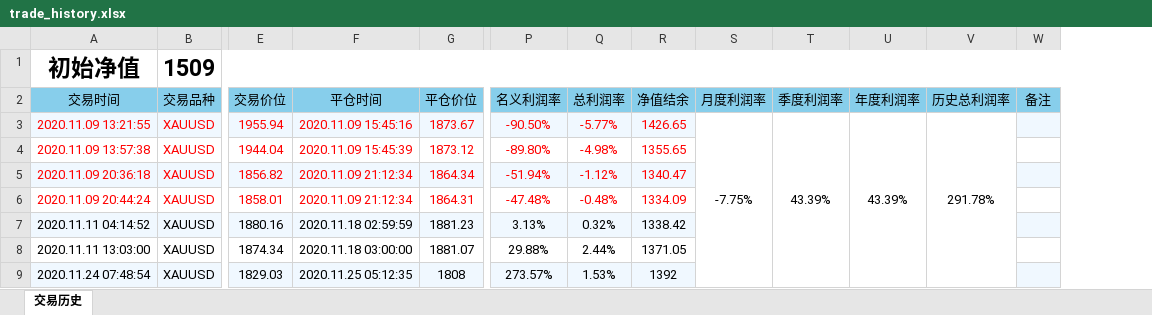
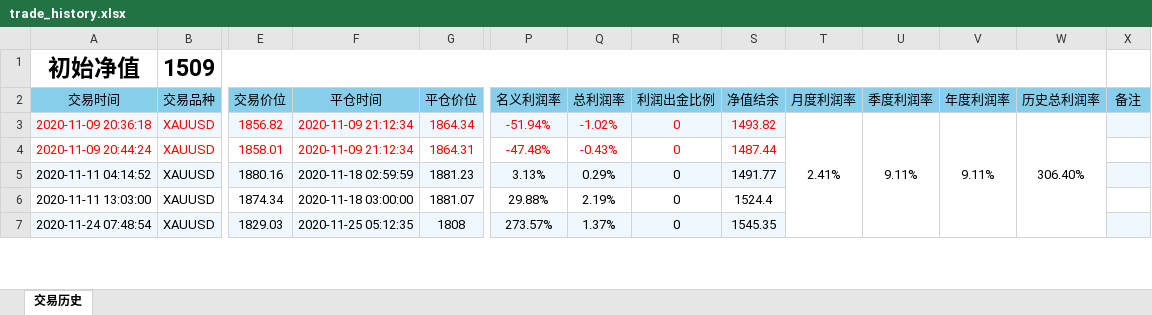
Before and after one commit to wuhaotian1007/Livermore_quantitative_trading, an Excel workbook: Livermore_cal_of_profit_margin/trade_history.xlsx, sheet 交易历史, drawn as a sheet; only a part is shown, gaps mark what is left out; values as stored, in another font and other column widths than the file's, no borders; charts and pictures not drawn; removed rows and columns are numbered as before the commit, all else as after; rows hold the shown columns only; the diff covers the shown part only; the diff names each change by its address in the sheet, - before the commit and + after, or states it on an @@ line.

```diff
--- a/Livermore_cal_of_profit_margin/trade_history.xlsx (sheet 交易历史)
+++ b/Livermore_cal_of_profit_margin/trade_history.xlsx (sheet 交易历史)
+column R (利润出金比例), rows 3-7: all 0
-B1:W1 merged
+B1:W1 merged
-row 3: 2020.11.09 13:21:55 | XAUUSD | 1955.94 | 2020.11.09 15:45:16 | 1873.67 | -90.50% | -5.77% | 1426.65 | -7.75% | 43.39% | 43.39% | 291.78%
-row 4: 2020.11.09 13:57:38 | XAUUSD | 1944.04 | 2020.11.09 15:45:39 | 1873.12 | -89.80% | -4.98% | 1355.65
-A3 (交易时间): 2020.11.09 20:36:18
+A3 (交易时间): 2020-11-09 20:36:18
-F3:F4 (平仓时间): 2020.11.09 21:12:34
+F3:F4 (平仓时间): 2020-11-09 21:12:34
-Q3 (总利润率): -1.12%
+Q3 (总利润率): -1.02%
-S3 (净值结余): 1340.47
+S3 (净值结余): 1493.82
-T3 (月度利润率): (empty)
+T3 (月度利润率): 2.41%
+T3:T7 merged
-U3 (季度利润率): (empty)
+U3 (季度利润率): 9.11%
+U3:U16 merged
-V3 (年度利润率): (empty)
+V3 (年度利润率): 9.11%
+V3:V16 merged
-W3 (历史总利润率): (empty)
+W3 (历史总利润率): 306.40%
+W3:W57 merged
-A4 (交易时间): 2020.11.09 20:44:24
+A4 (交易时间): 2020-11-09 20:44:24
-Q4 (总利润率): -0.48%
+Q4 (总利润率): -0.43%
-S4 (净值结余): 1334.09
+S4 (净值结余): 1487.44
-A5 (交易时间): 2020.11.11 04:14:52
+A5 (交易时间): 2020-11-11 04:14:52
-F5 (平仓时间): 2020.11.18 02:59:59
+F5 (平仓时间): 2020-11-18 02:59:59
-Q5 (总利润率): 0.32%
+Q5 (总利润率): 0.29%
-S5 (净值结余): 1338.42
+S5 (净值结余): 1491.77
-A6 (交易时间): 2020.11.11 13:03:00
+A6 (交易时间): 2020-11-11 13:03:00
-F6 (平仓时间): 2020.11.18 03:00:00
+F6 (平仓时间): 2020-11-18 03:00:00
-Q6 (总利润率): 2.44%
+Q6 (总利润率): 2.19%
-S6 (净值结余): 1371.05
+S6 (净值结余): 1524.4
-A7 (交易时间): 2020.11.24 07:48:54
+A7 (交易时间): 2020-11-24 07:48:54
-F7 (平仓时间): 2020.11.25 05:12:35
+F7 (平仓时间): 2020-11-25 05:12:35
-Q7 (总利润率): 1.53%
+Q7 (总利润率): 1.37%
-S7 (净值结余): 1392
+S7 (净值结余): 1545.35
```
Also changed, not shown: 1 added row, 209 edited cells and merged cells elsewhere in this sheet, charts or pictures, Livermore1.3/report/XAUUSD_TNX_DXY_total.xlsx, Livermore1.3/report/trade_history.xlsx, 19 other files.
